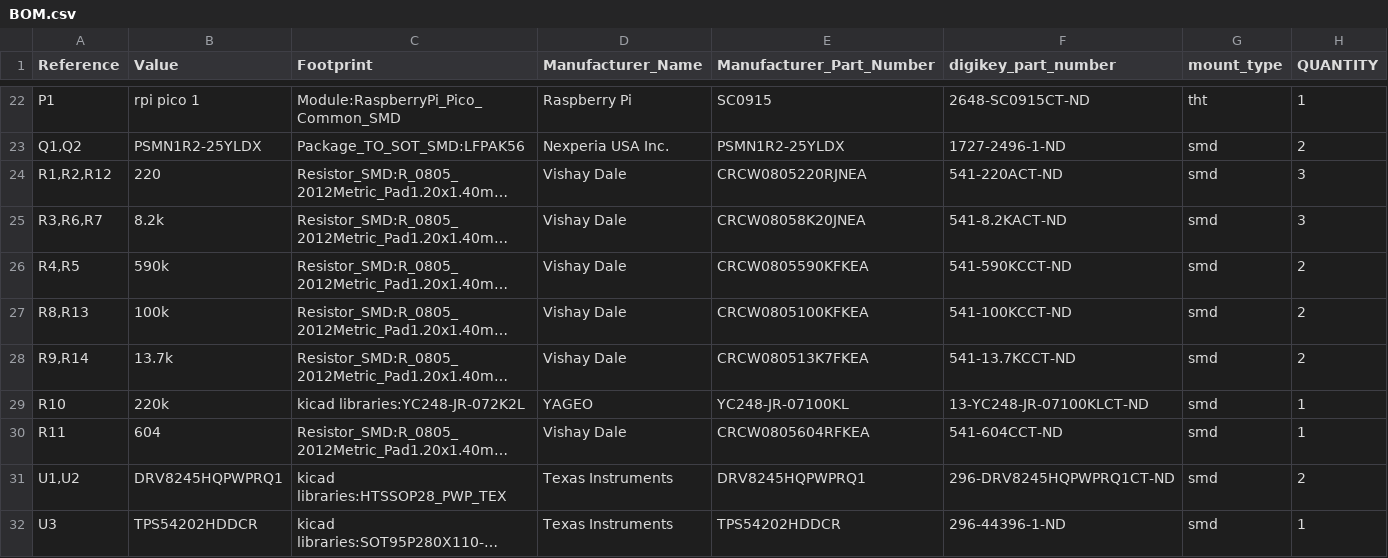
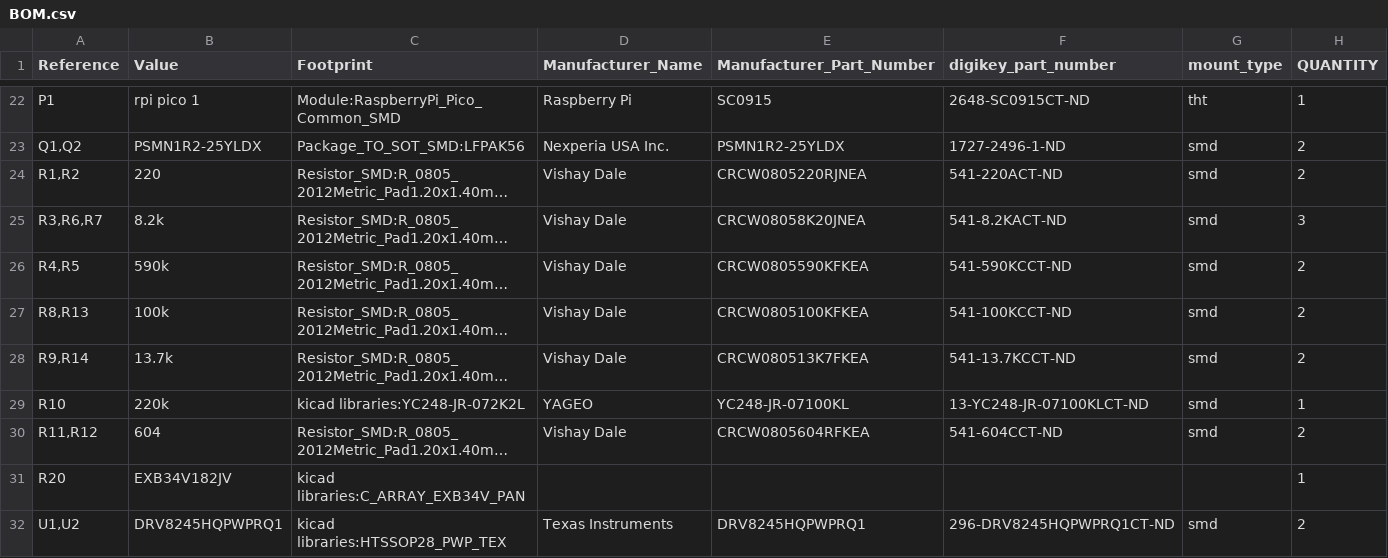
Before and after one commit to gobabygocarswithjoysticks/gbg-pcb-2, a CSV file: PCB_production/BOM.csv, drawn as a sheet; only a part is shown, gaps mark what is left out; the shorter side is filled out with more unchanged rows; long unchanged cells end in …; the diff names each change by its address in the sheet, - before the commit and + after, or states it on an @@ line.

```diff
--- a/PCB_production/BOM.csv
+++ b/PCB_production/BOM.csv
-A24 (Reference): R1,R2,R12
+A24 (Reference): R1,R2
-H24 (QUANTITY): 3
+H24 (QUANTITY): 2
-A30 (Reference): R11
+A30 (Reference): R11,R12
-H30 (QUANTITY): 1
+H30 (QUANTITY): 2
+row 31: R20 | EXB34V182JV | kicad libraries:C_ARRAY_EXB34V_PAN |  |  |  |  | 1
```
Also changed, not shown: PCB_production/position.csv, 2 other files.
